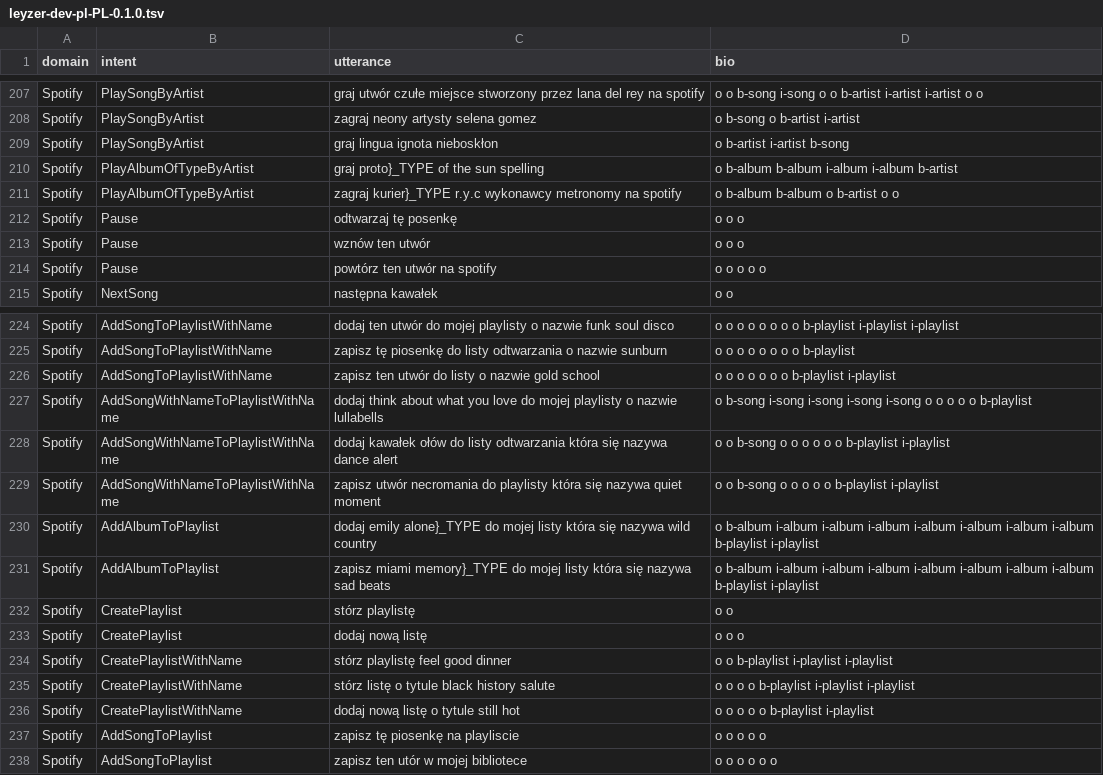
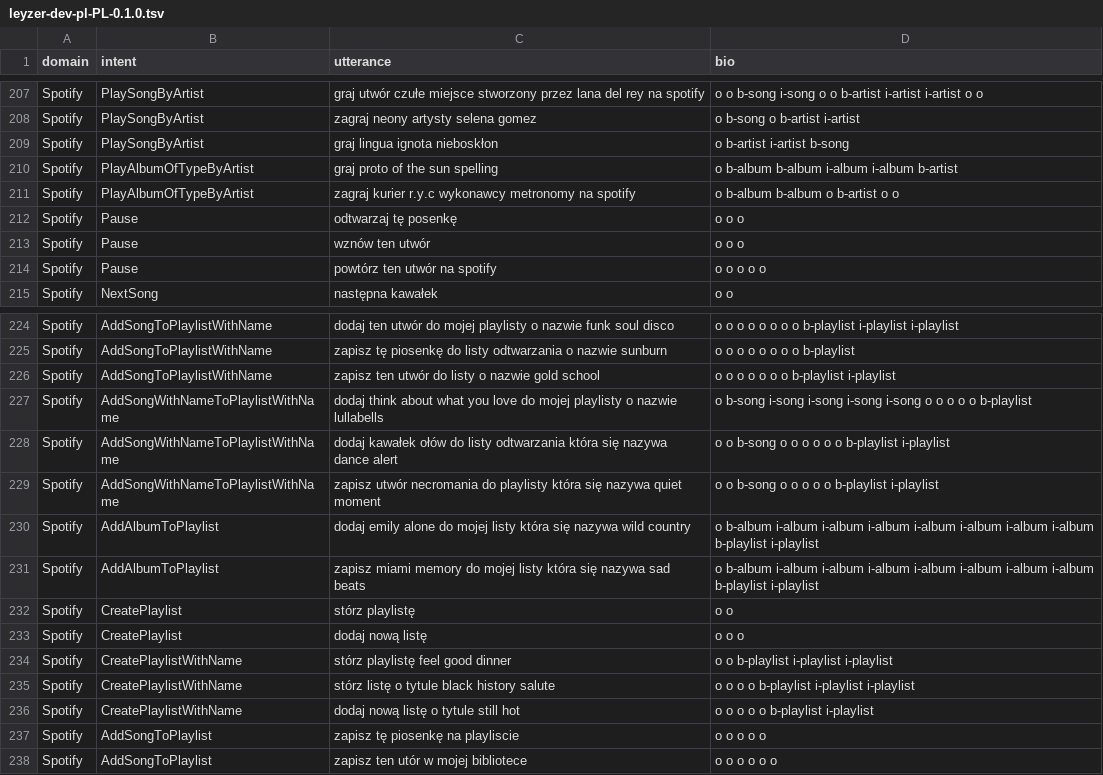
Before and after one commit to cartesinus/leyzer, a TSV file: corpora/0.1.0/leyzer-dev-pl-PL-0.1.0.tsv, drawn as a sheet; only a part is shown, gaps mark what is left out.

```diff
--- a/corpora/0.1.0/leyzer-dev-pl-PL-0.1.0.tsv
+++ b/corpora/0.1.0/leyzer-dev-pl-PL-0.1.0.tsv
@@ -209,4 +209,4 @@ Spotify	PlaySongByArtist	zagraj neony artysty selena gomez	o b-song o b-artist i
 Spotify	PlaySongByArtist	graj lingua ignota nieboskłon	o b-artist i-artist b-song
-Spotify	PlayAlbumOfTypeByArtist	graj proto}_TYPE of the sun spelling	o b-album b-album i-album i-album b-artist
-Spotify	PlayAlbumOfTypeByArtist	zagraj kurier}_TYPE r.y.c wykonawcy metronomy na spotify	o b-album b-album o b-artist o o
+Spotify	PlayAlbumOfTypeByArtist	graj proto of the sun spelling	o b-album b-album i-album i-album b-artist
+Spotify	PlayAlbumOfTypeByArtist	zagraj kurier r.y.c wykonawcy metronomy na spotify	o b-album b-album o b-artist o o
 Spotify	Pause	odtwarzaj tę posenkę	o o o
@@ -229,4 +229,4 @@ Spotify	AddSongWithNameToPlaylistWithName	dodaj kawałek ołów do listy odtwarz
 Spotify	AddSongWithNameToPlaylistWithName	zapisz utwór necromania do playlisty która się nazywa quiet moment	o o b-song o o o o o b-playlist i-playlist
-Spotify	AddAlbumToPlaylist	dodaj emily alone}_TYPE do mojej listy która się nazywa wild country	o b-album i-album i-album i-album i-album i-album i-album i-album b-playlist i-playlist
-Spotify	AddAlbumToPlaylist	zapisz miami memory}_TYPE do mojej listy która się nazywa sad beats	o b-album i-album i-album i-album i-album i-album i-album i-album b-playlist i-playlist
+Spotify	AddAlbumToPlaylist	dodaj emily alone do mojej listy która się nazywa wild country	o b-album i-album i-album i-album i-album i-album i-album i-album b-playlist i-playlist
+Spotify	AddAlbumToPlaylist	zapisz miami memory do mojej listy która się nazywa sad beats	o b-album i-album i-album i-album i-album i-album i-album i-album b-playlist i-playlist
 Spotify	CreatePlaylist	stórz playlistę	o o
```
Also changed, not shown: corpora/0.1.0/leyzer-test-pl-PL-0.1.0.tsv, corpora/0.1.0/leyzer-train-es-ES-0.1.0.tsv, 2 other files.
